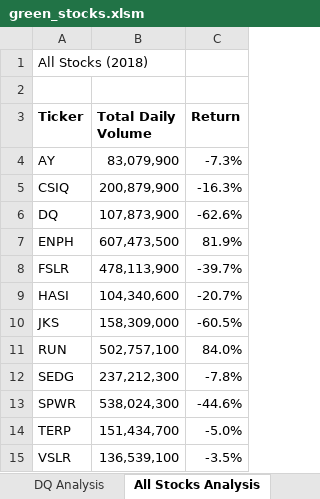
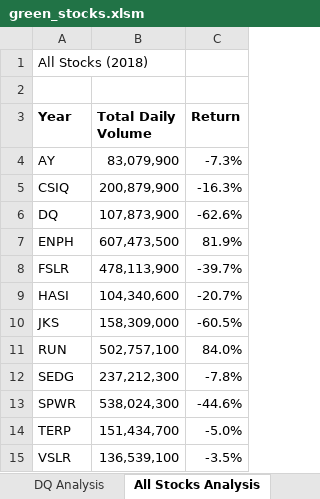
Before and after one commit to sonjaynicolay/stocks-analysis, an Excel workbook: green_stocks.xlsm, sheet All Stocks Analysis, drawn as a sheet; values as stored, in another font and other column widths than the file's, no borders; charts and pictures not drawn; the diff names each change by its address in the sheet, - before the commit and + after, or states it on an @@ line.

Commit message:
Add files via upload

```diff
--- a/green_stocks.xlsm (sheet All Stocks Analysis)
+++ b/green_stocks.xlsm (sheet All Stocks Analysis)
-A3: Ticker
+A3: Year
```
Also changed, not shown: charts or pictures.
